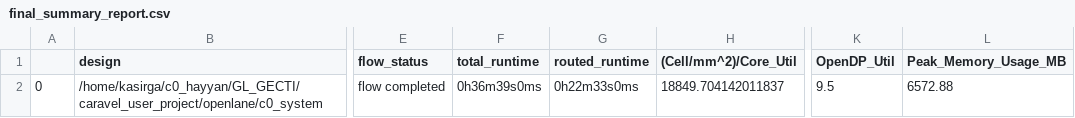
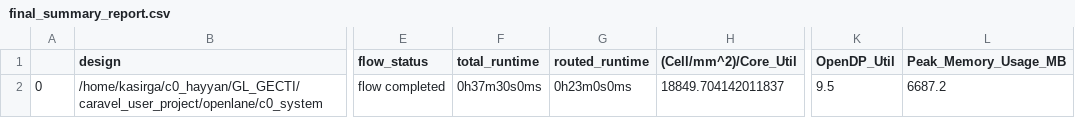
Before and after one commit to kasirgalabs/mpw-5c-C0, a CSV file: signoff/c0_system/final_summary_report.csv, drawn as a sheet; only a part is shown, gaps mark what is left out; the diff names each change by its address in the sheet, - before the commit and + after, or states it on an @@ line.

```diff
--- a/signoff/c0_system/final_summary_report.csv
+++ b/signoff/c0_system/final_summary_report.csv
-F2 (total_runtime): 0h36m39s0ms
+F2 (total_runtime): 0h37m30s0ms
-G2 (routed_runtime): 0h22m33s0ms
+G2 (routed_runtime): 0h23m0s0ms
-L2 (Peak_Memory_Usage_MB): 6572.88
+L2 (Peak_Memory_Usage_MB): 6687.2
```
Also changed, not shown: signoff/user_project_wrapper/final_summary_report.csv, 21 other files.
